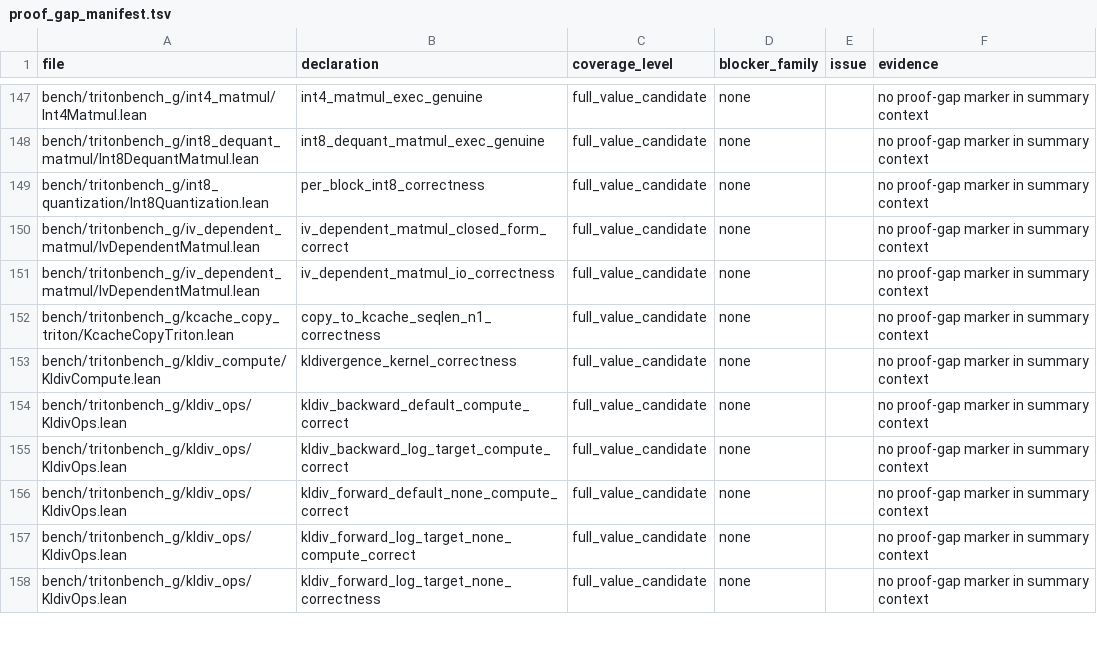
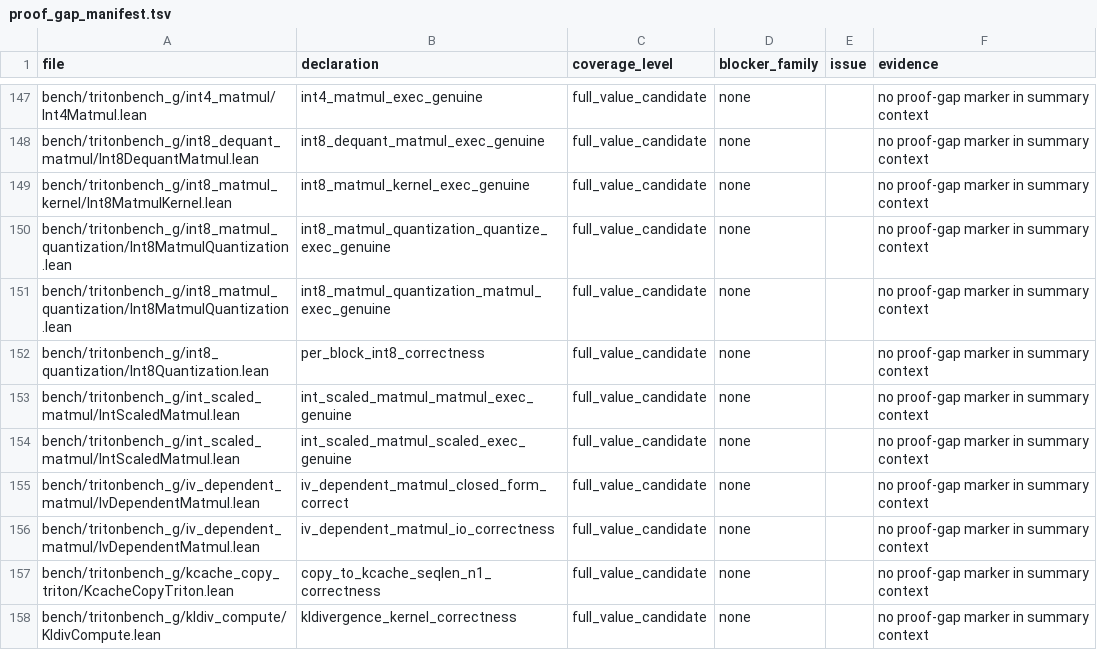
Before and after one commit to VeriInfra-Lab/VeriTile, a TSV file: bench/tritonbench_g/proof_gap_manifest.tsv, drawn as a sheet; only a part is shown, gaps mark what is left out; the shorter side is filled out with more unchanged rows; the diff names each change by its address in the sheet, - before the commit and + after, or states it on an @@ line.

Commit message:
feat(bench): add remaining integer-kernel port interfaces
Consolidate this development stage while preserving its exact
historical main file tree. The full original commits and authorship
remain available on codex/main-before-squash-20261116.

Original-Main-Snapshot: 0f0fe9e6d712c009ebfcc9a7fecd564c66f0de1b
Previous-Original-Snapshot: 65f1a064fef3836fccd063bafee31fee8ea9e0e8
Original-Commit-Count: 3
Original-PRs: #638, #639, #640

```diff
--- a/bench/tritonbench_g/proof_gap_manifest.tsv
+++ b/bench/tritonbench_g/proof_gap_manifest.tsv
+row 149: bench/tritonbench_g/int8_matmul_kernel/Int8MatmulKernel.lean | int8_matmul_kernel_exec_genuine | full_value_candidate | none |  | no proof-gap marker in summary context
+row 150: bench/tritonbench_g/int8_matmul_quantization/Int8MatmulQuantization.lean | int8_matmul_quantization_quantize_exec_genuine | full_value_candidate | none |  | no proof-gap marker in summary context
+row 151: bench/tritonbench_g/int8_matmul_quantization/Int8MatmulQuantization.lean | int8_matmul_quantization_matmul_exec_genuine | full_value_candidate | none |  | no proof-gap marker in summary context
+row 153: bench/tritonbench_g/int_scaled_matmul/IntScaledMatmul.lean | int_scaled_matmul_matmul_exec_genuine | full_value_candidate | none |  | no proof-gap marker in summary context
+row 154: bench/tritonbench_g/int_scaled_matmul/IntScaledMatmul.lean | int_scaled_matmul_scaled_exec_genuine | full_value_candidate | none |  | no proof-gap marker in summary context
```
Also changed, not shown: 24 other files.
